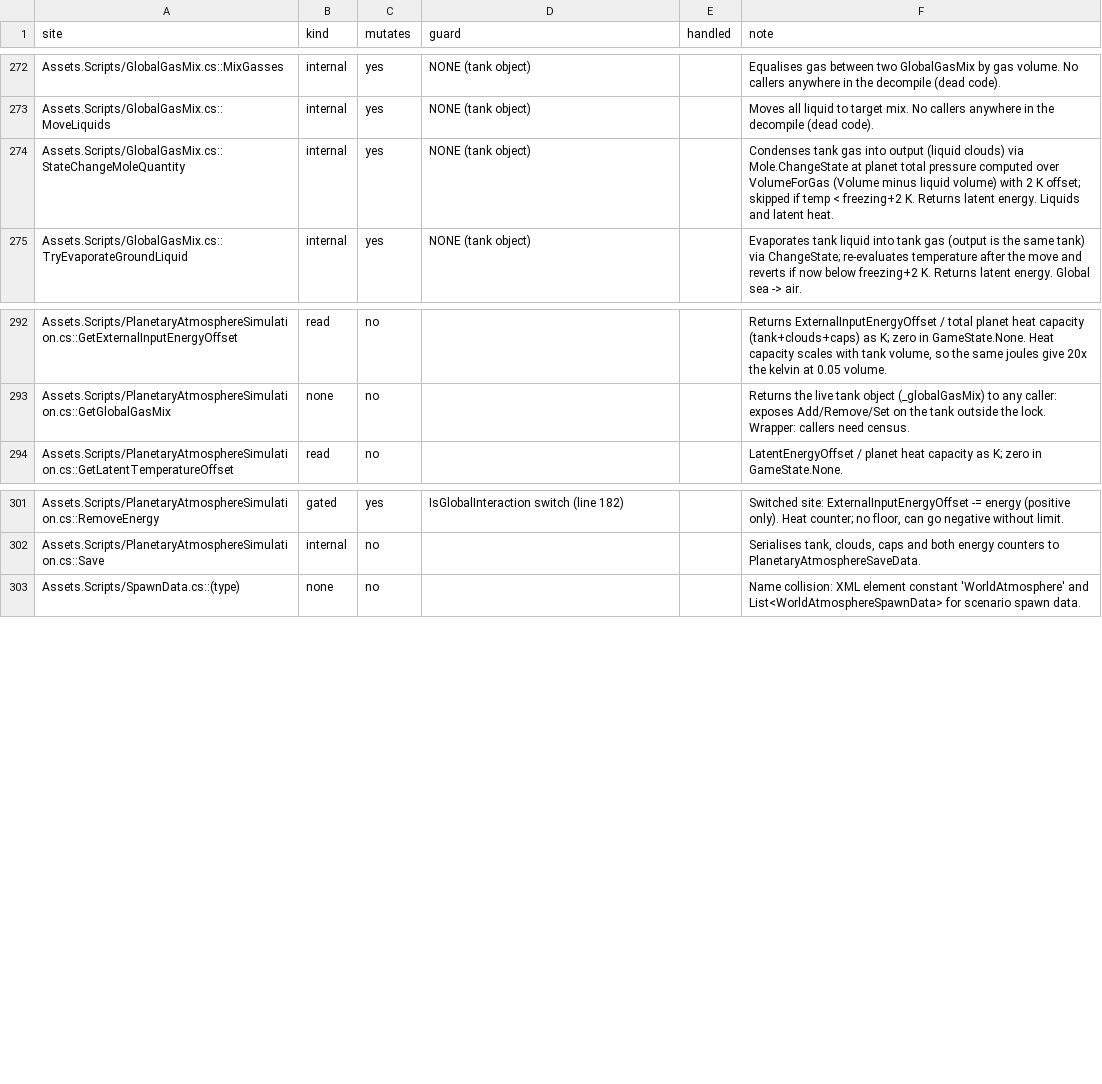
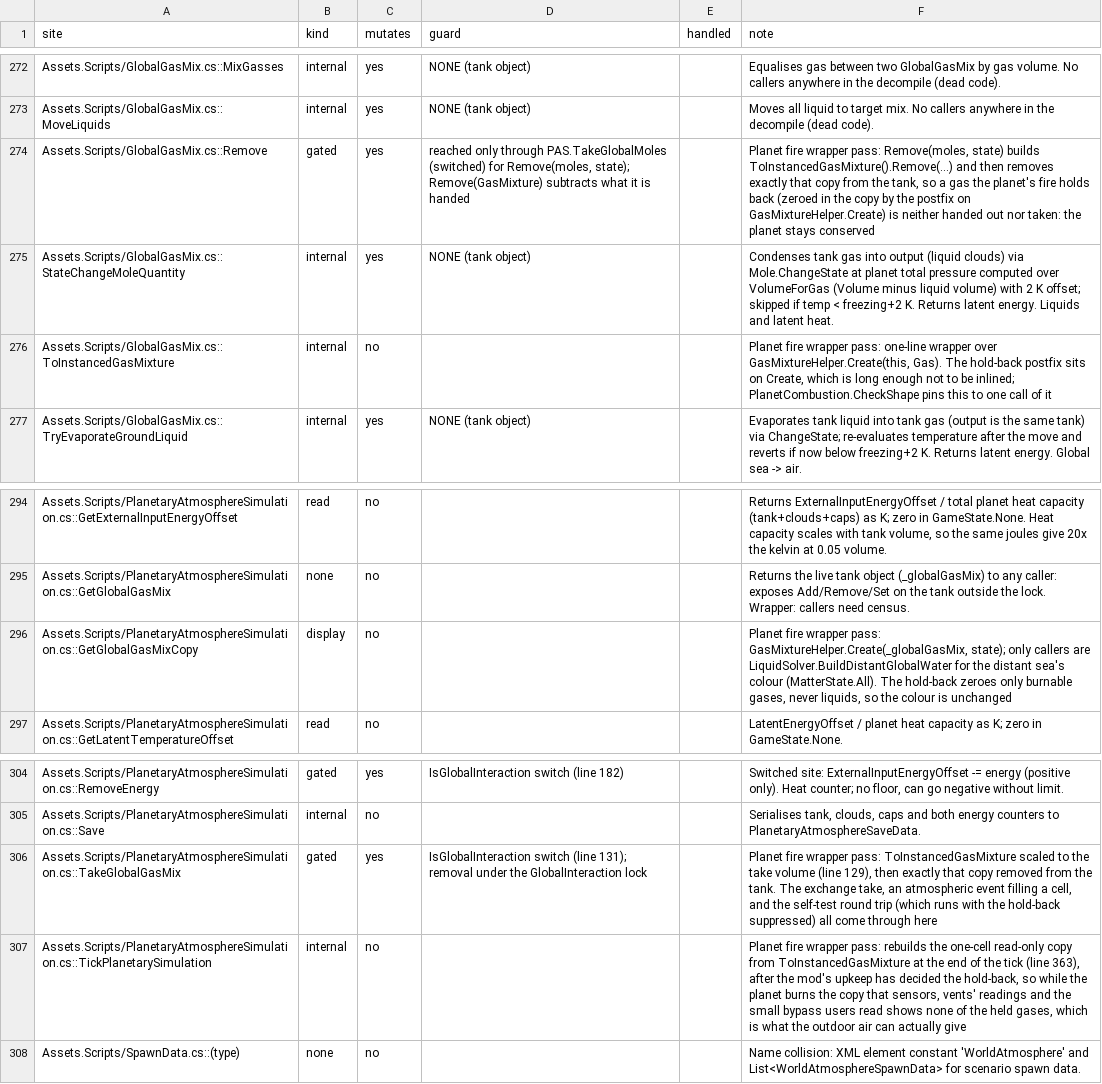
Before and after one commit to altmank/Stationeers-TerraformingReloaded, a CSV file: tools/census/ledger.csv, drawn as a sheet; only a part is shown, gaps mark what is left out; the diff names each change by its address in the sheet, - before the commit and + after, or states it on an @@ line.

Commit message:
0.13.0: the planet's air can burn, off by default
When the planet's air holds a fuel and an oxidiser and would light by the
game's own rules (its hottest hour is past the air's ignition point, or a fire
outdoors touches it), it burns as one fire at the game's own rate and with its
own products. While it burns, the planet stops handing the outdoor air the gas
it is using up, so oxidiser drained from a leak does not come back to burn
around the base. The heat joins the planet's added heat without the added heat
limit. Cold worlds light only from a fire outdoors.

Three per-world settings, all off by default, new worlds from the config's Fire
and Trace gases sections:
- PlanetAirBurns: the planet fire itself (FireRule, PlanetCombustion).
- PlanetHoldsBackWhileIgnitable: holds back what would burn whenever the air is
  past ignition, so a leak's first tick hands nothing out (PlanetHold).
- PlanetKeepsTraceGas: keeps gas too thin for an outdoor cell instead of
  letting the game delete it every tick.

Turning the fire on asks for confirm when the air already holds fuel and
oxidiser. Trace gas gathering skips held-back gases. terraform shows what
burns, what is held back and why, and the heat added. Saves from before 0.13.0
load with all three off. Host simulates; players need 0.13.0.

Checks: PlanetCombustionCheck self-test, PatchCheck, Balance fire model with
tests (tools/Balance/fire.py), LiveCheck -PlanetBurn and the LeakTest runner on
the test server.

```diff
--- a/tools/census/ledger.csv
+++ b/tools/census/ledger.csv
+row 274: Assets.Scripts/GlobalGasMix.cs::Remove | gated | yes | reached only through PAS.TakeGlobalMoles (switched) for Remove(moles, state); Remove(GasMixture) subtracts what it is handed |  | Planet fire wrapper pass: Remove(moles, state) builds ToInstancedGasMixture().Remove(...) and then removes exactly that copy from the tank, so a gas the planet's fire holds back (zeroed in the copy by the postfix on GasMixtureHelper.Create) is neither handed out nor taken: the planet stays conserved
+row 276: Assets.Scripts/GlobalGasMix.cs::ToInstancedGasMixture | internal | no |  |  | Planet fire wrapper pass: one-line wrapper over GasMixtureHelper.Create(this, Gas). The hold-back postfix sits on Create, which is long enough not to be inlined; PlanetCombustion.CheckShape pins this to one call of it
+row 296: Assets.Scripts/PlanetaryAtmosphereSimulation.cs::GetGlobalGasMixCopy | display | no |  |  | Planet fire wrapper pass: GasMixtureHelper.Create(_globalGasMix, state); only callers are LiquidSolver.BuildDistantGlobalWater for the distant sea's colour (MatterState.All). The hold-back zeroes only burnable gases, never liquids, so the colour is unchanged
+row 306: Assets.Scripts/PlanetaryAtmosphereSimulation.cs::TakeGlobalGasMix | gated | yes | IsGlobalInteraction switch (line 131); removal under the GlobalInteraction lock |  | Planet fire wrapper pass: ToInstancedGasMixture scaled to the take volume (line 129), then exactly that copy removed from the tank. The exchange take, an atmospheric event filling a cell, and the self-test round trip (which runs with the hold-back suppressed) all come through here
+row 307: Assets.Scripts/PlanetaryAtmosphereSimulation.cs::TickPlanetarySimulation | internal | no |  |  | Planet fire wrapper pass: rebuilds the one-cell read-only copy from ToInstancedGasMixture at the end of the tick (line 363), after the mod's upkeep has decided the hold-back, so while the planet burns the copy that sensors, vents' readings and the small bypass users read shows none of the held gases, which is what the outdoor air can actually give
```
Also changed, not shown: 52 other files.
